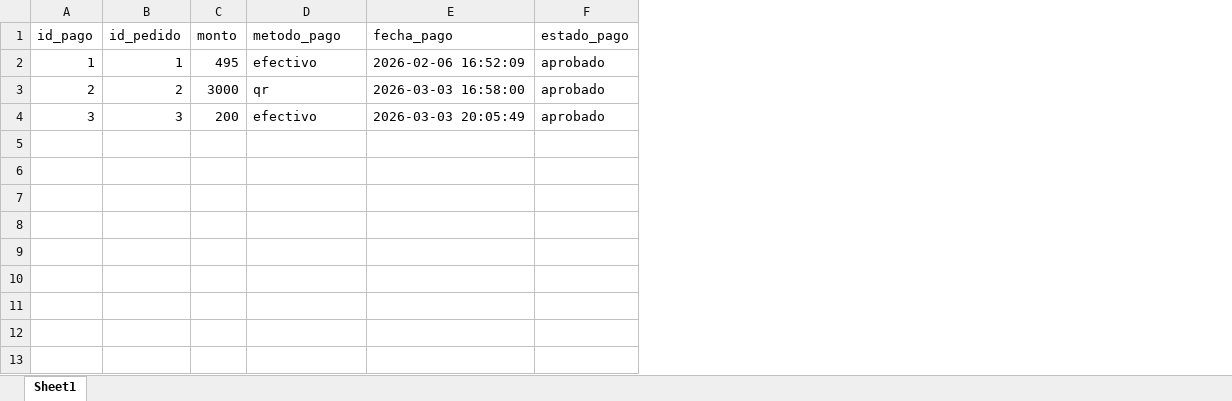
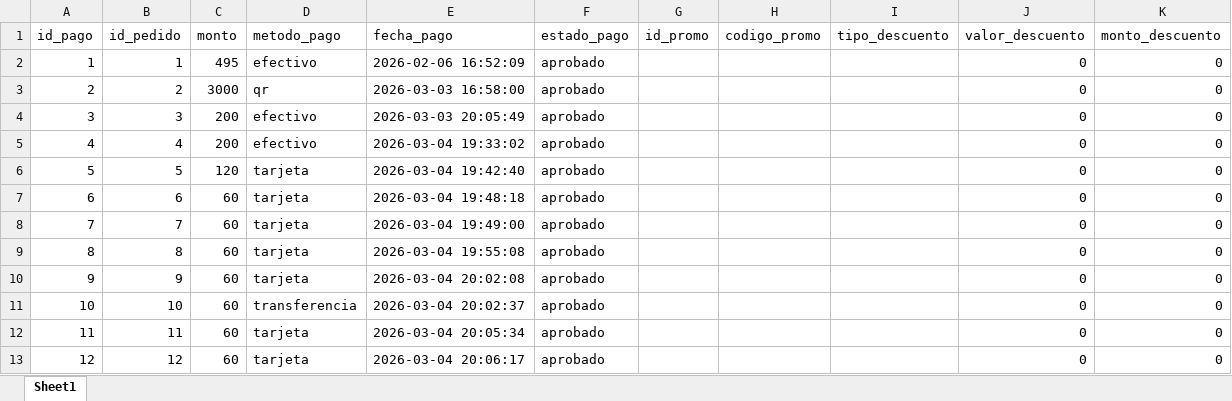
Before and after one commit to julio11916/software-de-oro, an Excel workbook: bd/pagos.xlsx, sheet Sheet1, drawn as a sheet; values as stored, in another font and other column widths than the file's, no borders; the diff names each change by its address in the sheet, - before the commit and + after, or states it on an @@ line.

```diff
--- a/bd/pagos.xlsx (sheet Sheet1)
+++ b/bd/pagos.xlsx (sheet Sheet1)
+column G (id_promo), empty
+column H (codigo_promo), empty
+column I (tipo_descuento), empty
+column J (valor_descuento), rows 2-4: all 0
+column K (monto_descuento), rows 2-4: all 0
+row 5: 4 | 4 | 200 | efectivo | 2026-03-04 19:33:02 | aprobado |  |  |  | 0 | 0
+row 6: 5 | 5 | 120 | tarjeta | 2026-03-04 19:42:40 | aprobado |  |  |  | 0 | 0
+row 7: 6 | 6 | 60 | tarjeta | 2026-03-04 19:48:18 | aprobado |  |  |  | 0 | 0
+row 8: 7 | 7 | 60 | tarjeta | 2026-03-04 19:49:00 | aprobado |  |  |  | 0 | 0
+row 9: 8 | 8 | 60 | tarjeta | 2026-03-04 19:55:08 | aprobado |  |  |  | 0 | 0
+row 10: 9 | 9 | 60 | tarjeta | 2026-03-04 20:02:08 | aprobado |  |  |  | 0 | 0
+row 11: 10 | 10 | 60 | transferencia | 2026-03-04 20:02:37 | aprobado |  |  |  | 0 | 0
+row 12: 11 | 11 | 60 | tarjeta | 2026-03-04 20:05:34 | aprobado |  |  |  | 0 | 0
+row 13: 12 | 12 | 60 | tarjeta | 2026-03-04 20:06:17 | aprobado |  |  |  | 0 | 0
```
Also changed, not shown: bd/detalle_pedido.xlsx, bd/pedidos.xlsx, 32 other files.
